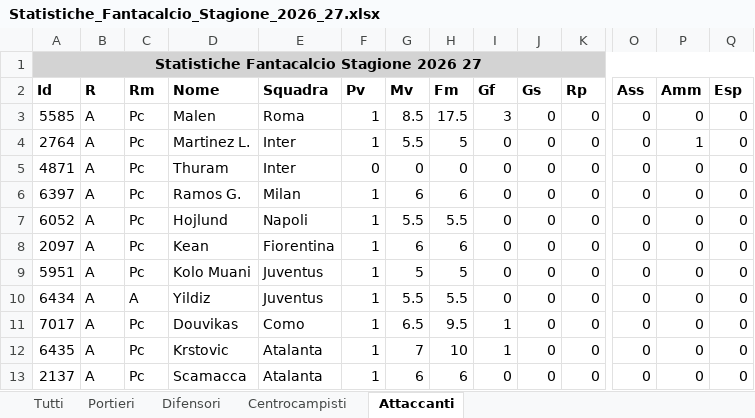
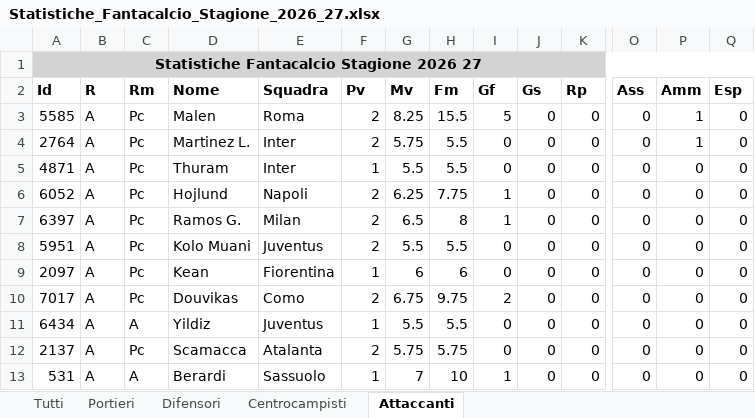
Before and after one commit to 0novanta/tool-asta-fantacalcio, an Excel workbook: statistiche/Statistiche_Fantacalcio_Stagione_2026_27.xlsx, sheet Attaccanti, drawn as a sheet; only a part is shown, gaps mark what is left out; values as stored, in another font and other column widths than the file's, no borders; removed rows and columns are numbered as before the commit, all else as after; rows hold the shown columns only; the diff covers the shown part only; the diff names each change by its address in the sheet, - before the commit and + after, or states it on an @@ line.

```diff
--- a/statistiche/Statistiche_Fantacalcio_Stagione_2026_27.xlsx (sheet Attaccanti)
+++ b/statistiche/Statistiche_Fantacalcio_Stagione_2026_27.xlsx (sheet Attaccanti)
-F3:F4 (Pv): 1
+F3:F4 (Pv): 2
-G3 (Mv): 8.5
+G3 (Mv): 8.25
-H3 (Fm): 17.5
+H3 (Fm): 15.5
-I3 (Gf): 3
+I3 (Gf): 5
-P3 (Amm): 0
+P3 (Amm): 1
-G4 (Mv): 5.5
+G4 (Mv): 5.75
-H4 (Fm): 5
+H4 (Fm): 5.5
-F5 (Pv): 0
+F5 (Pv): 1
-G5 (Mv): 0
+G5 (Mv): 5.5
-H5 (Fm): 0
+H5 (Fm): 5.5
+row 6: 6052 | A | Pc | Hojlund | Napoli | 2 | 6.25 | 7.75 | 1 | 0 | 0 | 0 | 0 | 0
-F7:F8 (Pv): 1
+F7:F8 (Pv): 2
-G7 (Mv): 6
+G7 (Mv): 6.5
-H7 (Fm): 6
+H7 (Fm): 8
-I7 (Gf): 0
+I7 (Gf): 1
-A8 (Id): 6052
+A8 (Id): 5951
-D8 (Nome): Hojlund
+D8 (Nome): Kolo Muani
-E8 (Squadra): Napoli
+E8 (Squadra): Juventus
-A10 (Id): 5951
+A10 (Id): 7017
-D10 (Nome): Kolo Muani
+D10 (Nome): Douvikas
-E10 (Squadra): Juventus
+E10 (Squadra): Como
-F10 (Pv): 1
+F10 (Pv): 2
-G10 (Mv): 5
+G10 (Mv): 6.75
-H10 (Fm): 5
+H10 (Fm): 9.75
-I10 (Gf): 0
+I10 (Gf): 2
-row 11: 7017 | A | Pc | Douvikas | Como | 1 | 6.5 | 9.5 | 1 | 0 | 0 | 0 | 0 | 0
-row 12: 6435 | A | Pc | Krstovic | Atalanta | 1 | 7 | 10 | 1 | 0 | 0 | 0 | 0 | 0
-F12 (Pv): 1
+F12 (Pv): 2
-G12 (Mv): 6
+G12 (Mv): 5.75
-H12 (Fm): 6
+H12 (Fm): 5.75
+row 13: 531 | A | A | Berardi | Sassuolo | 1 | 7 | 10 | 1 | 0 | 0 | 0 | 0 | 0
```
Also changed, not shown: 18 added rows, 16 removed rows, 8 moved rows and 118 edited cells elsewhere in this sheet, sheet Tutti, sheet Centrocampisti, sheet Difensori, sheet Portieri, quotazioni/Quotazioni_Fantacalcio_Stagione_2026_27.xlsx, 1 other file.
